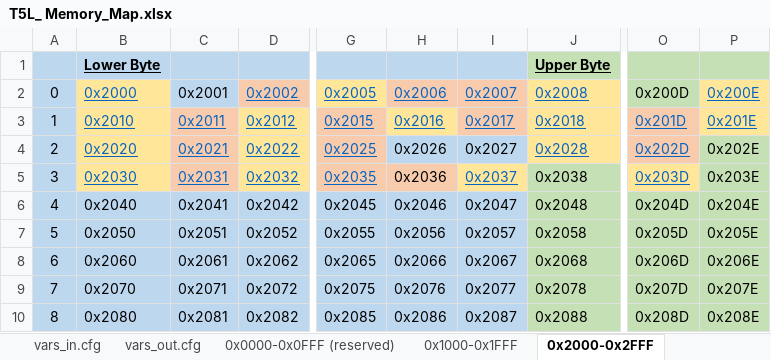
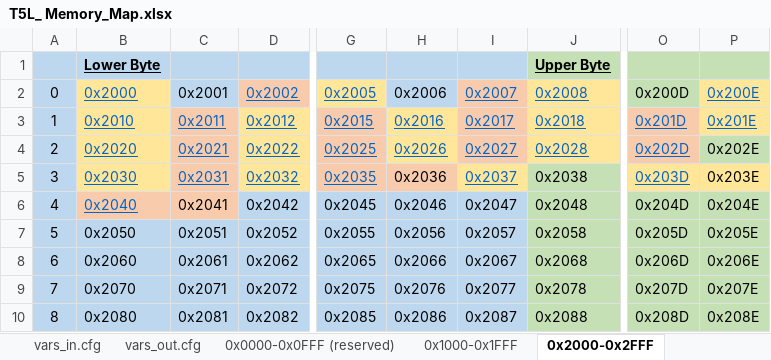
Before and after one commit to Thinkersbluff/DGUS-Reloaded_for_CR6-DWIN-SET_Component, an Excel workbook: project/DGUSTools & References/T5L_ Memory_Map.xlsx, sheet 0x2000-0x2FFF, drawn as a sheet; only a part is shown, gaps mark what is left out; values as stored, in another font and other column widths than the file's, no borders; the diff names each change by its address in the sheet, - before the commit and + after, or states it on an @@ line.

```diff
--- a/project/DGUSTools & References/T5L_ Memory_Map.xlsx (sheet 0x2000-0x2FFF)
+++ b/project/DGUSTools & References/T5L_ Memory_Map.xlsx (sheet 0x2000-0x2FFF)
@@ H2 fill: #F8CBAD → #BDD7EE, underline: on → off, text colour: #0563C1 → black @@
-H4 fill: #BDD7EE
+H4 fill: #FFE699
@@ H4:I4 underline: off → on, text colour: black → #0563C1 @@
-I4 fill: #BDD7EE
+I4 fill: #F8CBAD
-P5 fill: #C5E0B4
+P5 fill: #FFE699
@@ B6 underline: off → on, text colour: black → #0563C1 @@
-B6:C6 fill: #BDD7EE
+B6:C6 fill: #F8CBAD
```
Also changed, not shown: sheet vars_out.cfg, sheet vars_in.cfg, sheet 0x3000-0x3FFF, 44 other files.
